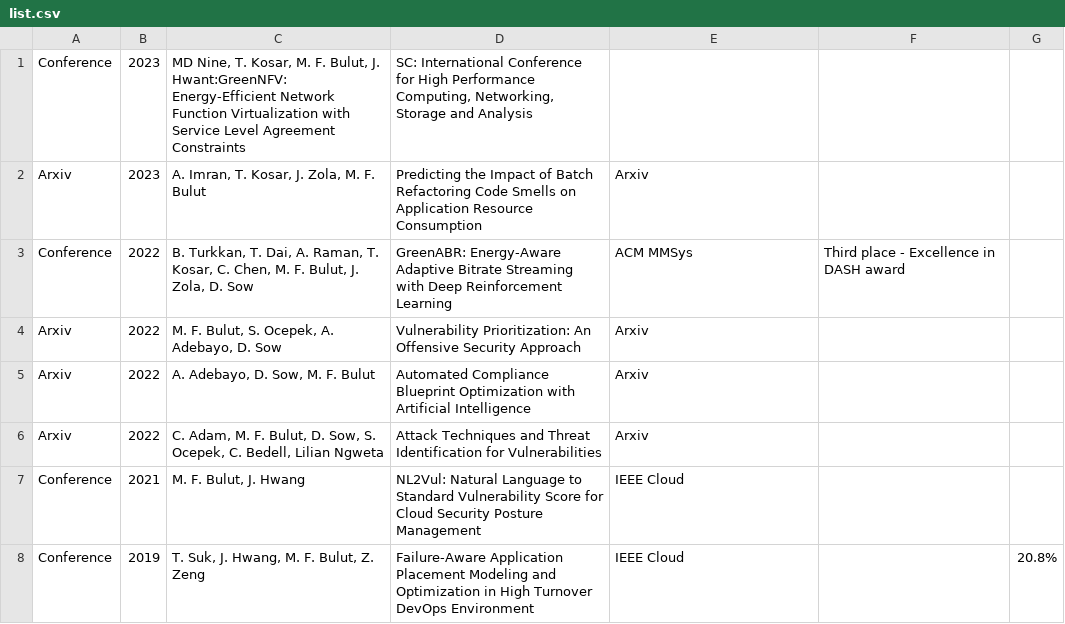
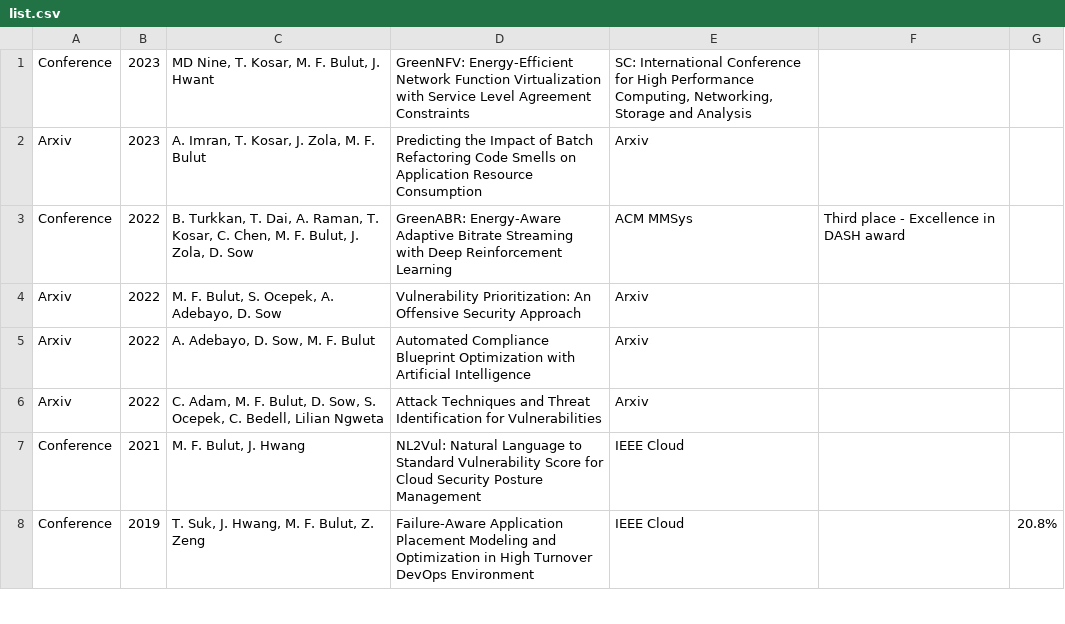
Before and after one commit to bulutmf/bulutmf.github.io, a CSV file: list.csv, drawn as a sheet; only a part is shown; the diff names each change by its address in the sheet, - before the commit and + after, or states it on an @@ line.

Commit message:
fix to list

```diff
--- a/list.csv
+++ b/list.csv
-C1: …Bulut, J. Hwant:GreenNFV: Energy-Efficient Network Function Virtualization with Service Level Agreement Constraints
+C1: …Bulut, J. Hwant
-D1: SC: International Conference for High Performance Computing, Networking, Storage and Analysis
+D1: GreenNFV: Energy-Efficient Network Function Virtualization with Service Level Agreement Constraints
-E1: (empty)
+E1: SC: International Conference for High Performance Computing, Networking, Storage and Analysis
```
